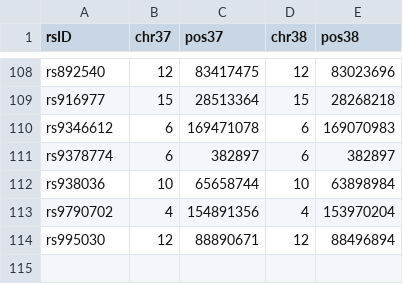
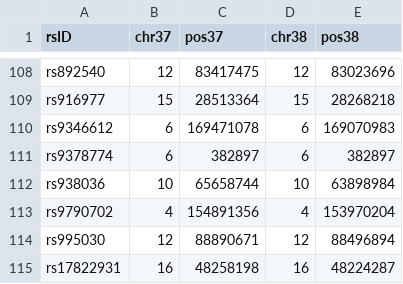
Before and after one commit to strike978/genotype-extractor, a CSV file: merged_snps.csv, drawn as a sheet; only a part is shown, gaps mark what is left out; the diff names each change by its address in the sheet, - before the commit and + after, or states it on an @@ line.

Commit message:
Rename output CSV file to 'genotypes.csv' and add new SNP 'rs17822931' to the SNP list

```diff
--- a/merged_snps.csv
+++ b/merged_snps.csv
+row 115: rs17822931 | 16 | 48258198 | 16 | 48224287
```
Also changed, not shown: 2 other files.
